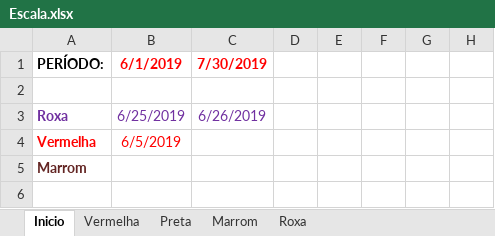
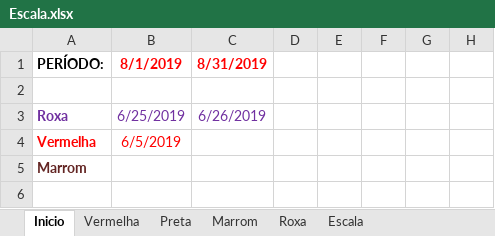
Before and after one commit to coelhocta/Escala, an Excel workbook: Escala.xlsx, sheet Inicio, drawn as a sheet; only a part is shown; values as stored, in another font and other column widths than the file's, no borders; the diff names each change by its address in the sheet, - before the commit and + after, or states it on an @@ line.

```diff
--- a/Escala.xlsx (sheet Inicio)
+++ b/Escala.xlsx (sheet Inicio)
+sheet tab: Escala
-B1: 6/1/2019
+B1: 8/1/2019
-C1: 7/30/2019
+C1: 8/31/2019
```
Also changed, not shown: sheet Preta, sheet Vermelha, sheet Marrom, sheet Roxa, 5 other files.
